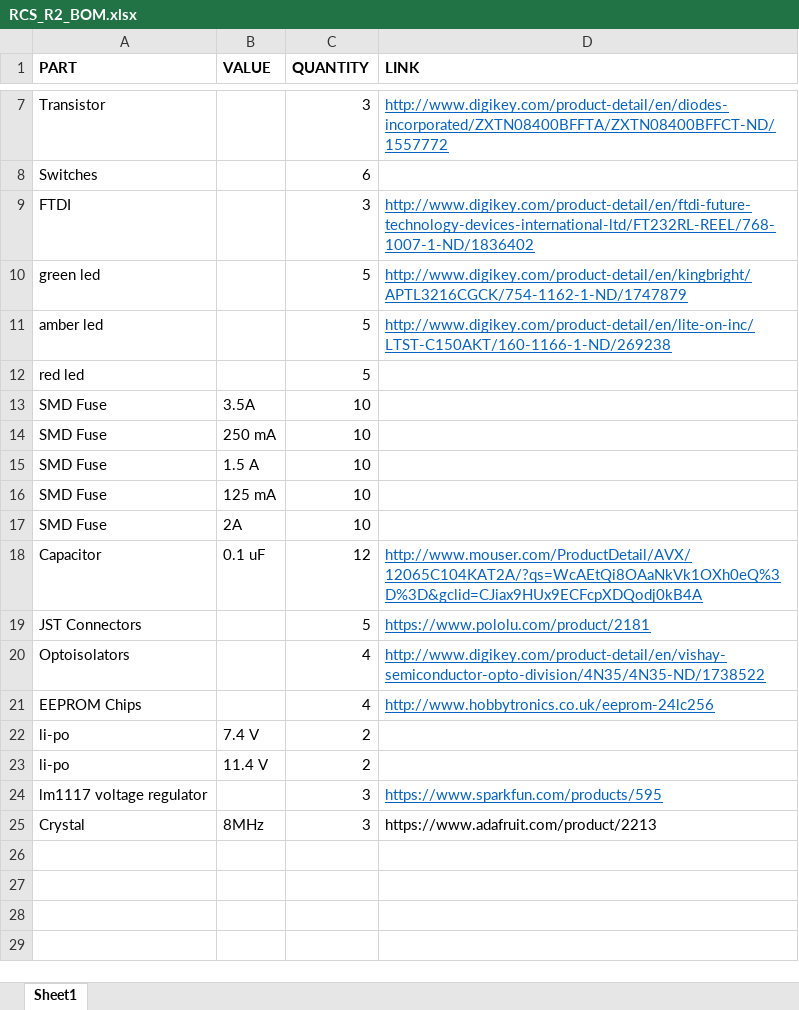
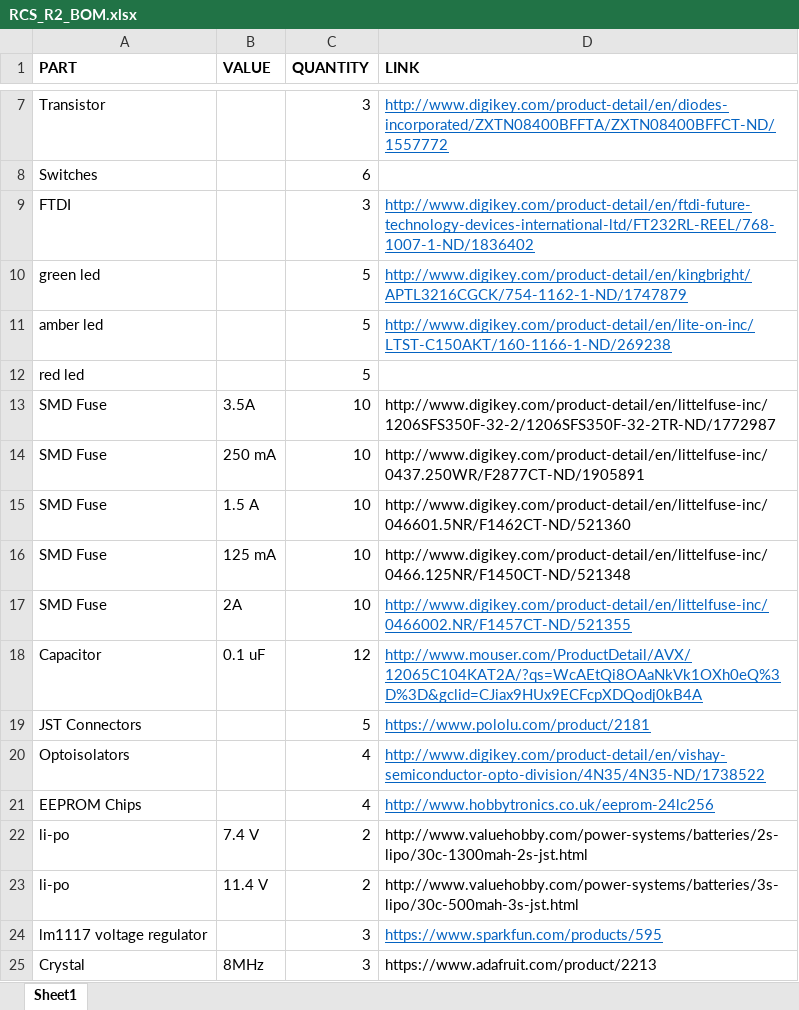
Before and after one commit to fkummer/Electrical-and-Software, an Excel workbook: BOM/RCS_R2_BOM.xlsx, sheet Sheet1, drawn as a sheet; only a part is shown, gaps mark what is left out; values as stored, in another font and other column widths than the file's, no borders; the diff names each change by its address in the sheet, - before the commit and + after, or states it on an @@ line.

Commit message:
yep

```diff
--- a/BOM/RCS_R2_BOM.xlsx (sheet Sheet1)
+++ b/BOM/RCS_R2_BOM.xlsx (sheet Sheet1)
-D13 (LINK): (empty)
+D13 (LINK): http://www.digikey.com/product-detail/en/littelfuse-inc/1206SFS350F-32-2/1206SFS350F-32-2TR-ND/1772987
-D14 (LINK): (empty)
+D14 (LINK): http://www.digikey.com/product-detail/en/littelfuse-inc/0437.250WR/F2877CT-ND/1905891
-D15 (LINK): (empty)
+D15 (LINK): http://www.digikey.com/product-detail/en/littelfuse-inc/046601.5NR/F1462CT-ND/521360
-D16 (LINK): (empty)
+D16 (LINK): http://www.digikey.com/product-detail/en/littelfuse-inc/0466.125NR/F1450CT-ND/521348
-D17 (LINK): (empty)
+D17 (LINK): http://www.digikey.com/product-detail/en/littelfuse-inc/0466002.NR/F1457CT-ND/521355
-D22 (LINK): (empty)
+D22 (LINK): http://www.valuehobby.com/power-systems/batteries/2s-lipo/30c-1300mah-2s-jst.html
-D23 (LINK): (empty)
+D23 (LINK): http://www.valuehobby.com/power-systems/batteries/3s-lipo/30c-500mah-3s-jst.html
```
